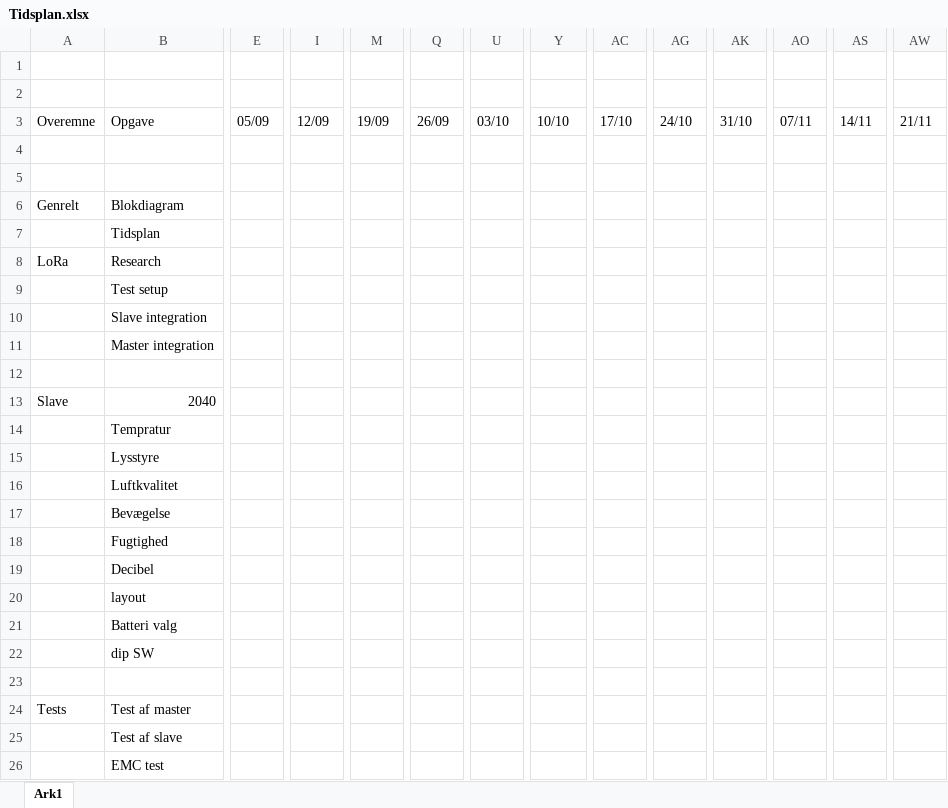
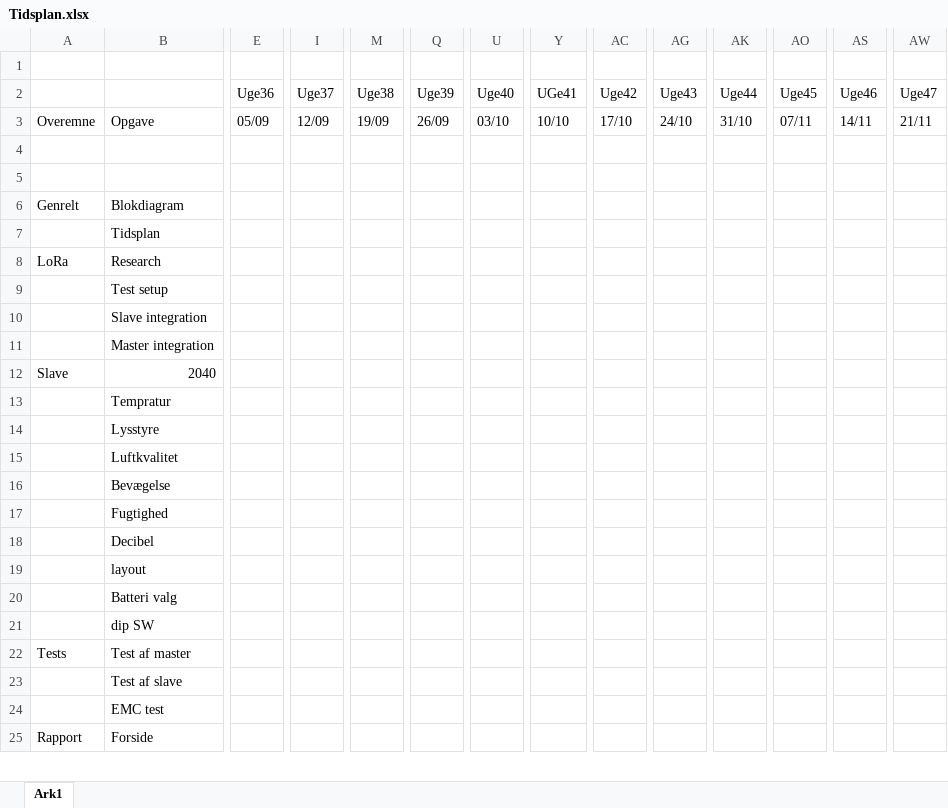
Before and after one commit to magnusbpt/Modbus-wireless, an Excel workbook: Tidsplan.xlsx, sheet Ark1, drawn as a sheet; only a part is shown, gaps mark what is left out; the shorter side is filled out with more unchanged rows; values as stored, in another font and other column widths than the file's, no cell formats; table styles not drawn; removed rows and columns are numbered as before the commit, all else as after; rows hold the shown columns only; the diff names each change by its address in the sheet, - before the commit and + after, or states it on an @@ line.

```diff
--- a/Tidsplan.xlsx (sheet Ark1)
+++ b/Tidsplan.xlsx (sheet Ark1)
-row 2: (empty)
+row 2:  |  | Uge36 | Uge37 | Uge38 | Uge39 | Uge40 | UGe41 | Uge42 | Uge43 | Uge44 | Uge45 | Uge46 | Uge47
-row 12: (empty)
-row 23: (empty)
```
Also changed, not shown: cell formats, 7 other files.
